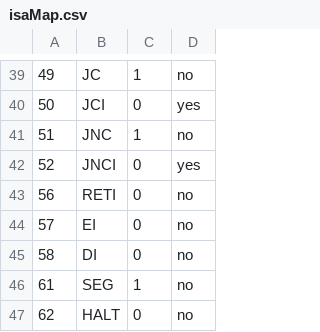
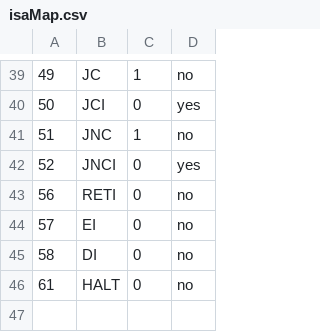
Before and after one commit to HridayKh/HK8, a CSV file: hk8-sim/src/main/resources/isaMap.csv, drawn as a sheet; only a part is shown, gaps mark what is left out.

```diff
--- a/hk8-sim/src/main/resources/isaMap.csv
+++ b/hk8-sim/src/main/resources/isaMap.csv
@@ -45,3 +45,2 @@
 58,DI,0,no
-61,SEG,1,no
-62,HALT,0,no
+61,HALT,0,no
```
Also changed, not shown: 4 other files.
